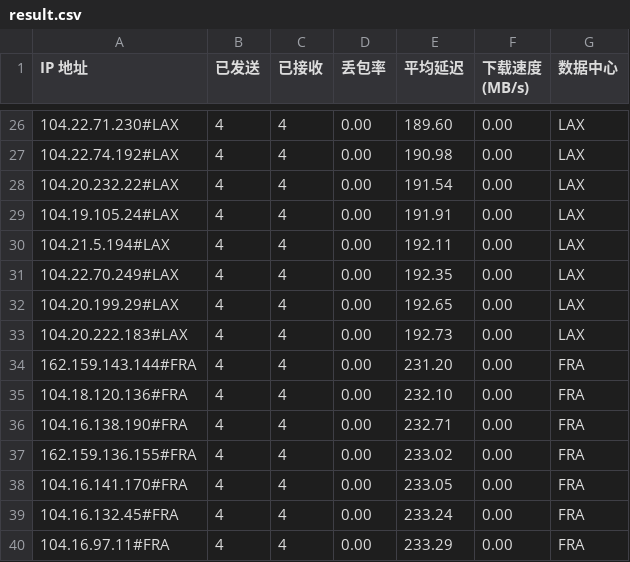
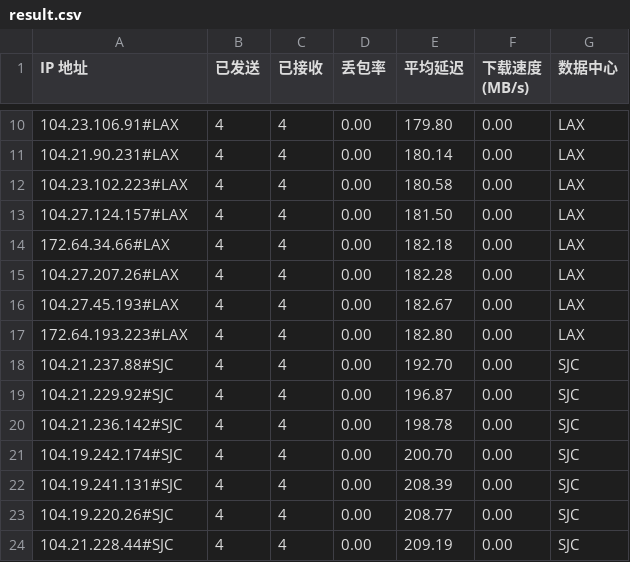
Before and after one commit to lls94/cf-address, a CSV file: dist/result.csv, drawn as a sheet; only a part is shown, gaps mark what is left out; the diff covers the shown part only.

```diff
--- a/dist/result.csv
+++ b/dist/result.csv
@@ -26,15 +10,15 @@ IP 地址,已发送,已接收,丢包率,平均延迟,下载速度 (MB/s),数据
-104.22.71.230#LAX,4,4,0.00,189.60,0.00,LAX
-104.22.74.192#LAX,4,4,0.00,190.98,0.00,LAX
-104.20.232.22#LAX,4,4,0.00,191.54,0.00,LAX
-104.19.105.24#LAX,4,4,0.00,191.91,0.00,LAX
-104.21.5.194#LAX,4,4,0.00,192.11,0.00,LAX
-104.22.70.249#LAX,4,4,0.00,192.35,0.00,LAX
-104.20.199.29#LAX,4,4,0.00,192.65,0.00,LAX
-104.20.222.183#LAX,4,4,0.00,192.73,0.00,LAX
-162.159.143.144#FRA,4,4,0.00,231.20,0.00,FRA
-104.18.120.136#FRA,4,4,0.00,232.10,0.00,FRA
-104.16.138.190#FRA,4,4,0.00,232.71,0.00,FRA
-162.159.136.155#FRA,4,4,0.00,233.02,0.00,FRA
-104.16.141.170#FRA,4,4,0.00,233.05,0.00,FRA
-104.16.132.45#FRA,4,4,0.00,233.24,0.00,FRA
-104.16.97.11#FRA,4,4,0.00,233.29,0.00,FRA
+104.23.106.91#LAX,4,4,0.00,179.80,0.00,LAX
+104.21.90.231#LAX,4,4,0.00,180.14,0.00,LAX
+104.23.102.223#LAX,4,4,0.00,180.58,0.00,LAX
+104.27.124.157#LAX,4,4,0.00,181.50,0.00,LAX
+172.64.34.66#LAX,4,4,0.00,182.18,0.00,LAX
+104.27.207.26#LAX,4,4,0.00,182.28,0.00,LAX
+104.27.45.193#LAX,4,4,0.00,182.67,0.00,LAX
+172.64.193.223#LAX,4,4,0.00,182.80,0.00,LAX
+104.21.237.88#SJC,4,4,0.00,192.70,0.00,SJC
+104.21.229.92#SJC,4,4,0.00,196.87,0.00,SJC
+104.21.236.142#SJC,4,4,0.00,198.78,0.00,SJC
+104.19.242.174#SJC,4,4,0.00,200.70,0.00,SJC
+104.19.241.131#SJC,4,4,0.00,208.39,0.00,SJC
+104.19.220.26#SJC,4,4,0.00,208.77,0.00,SJC
+104.21.228.44#SJC,4,4,0.00,209.19,0.00,SJC
```
Also changed, not shown: 16 removed rows and 19 edited cells elsewhere in this file, 1 other file.
